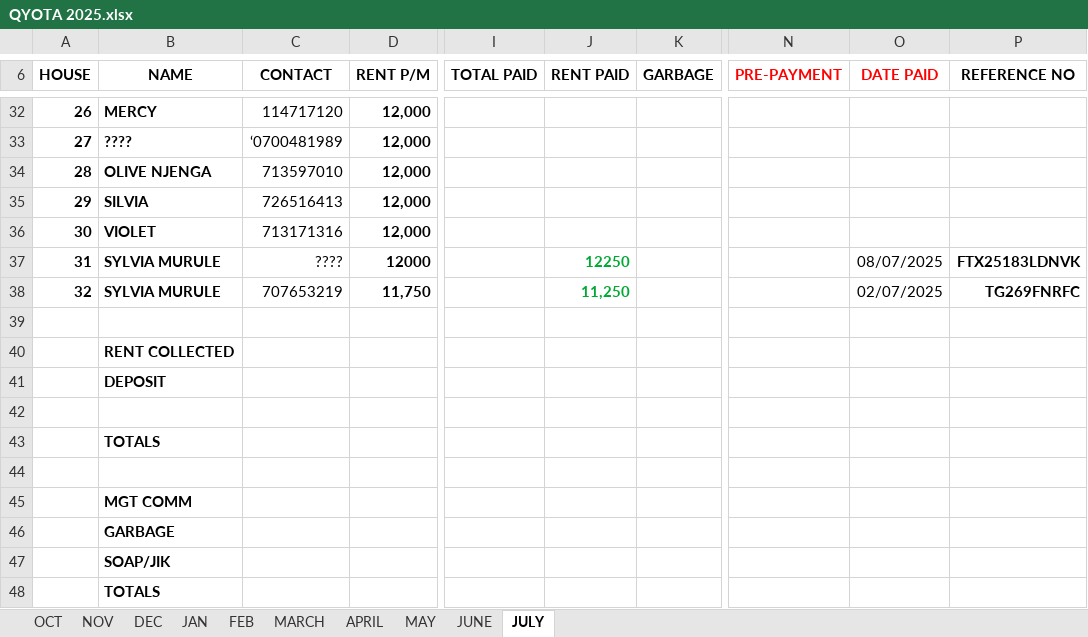
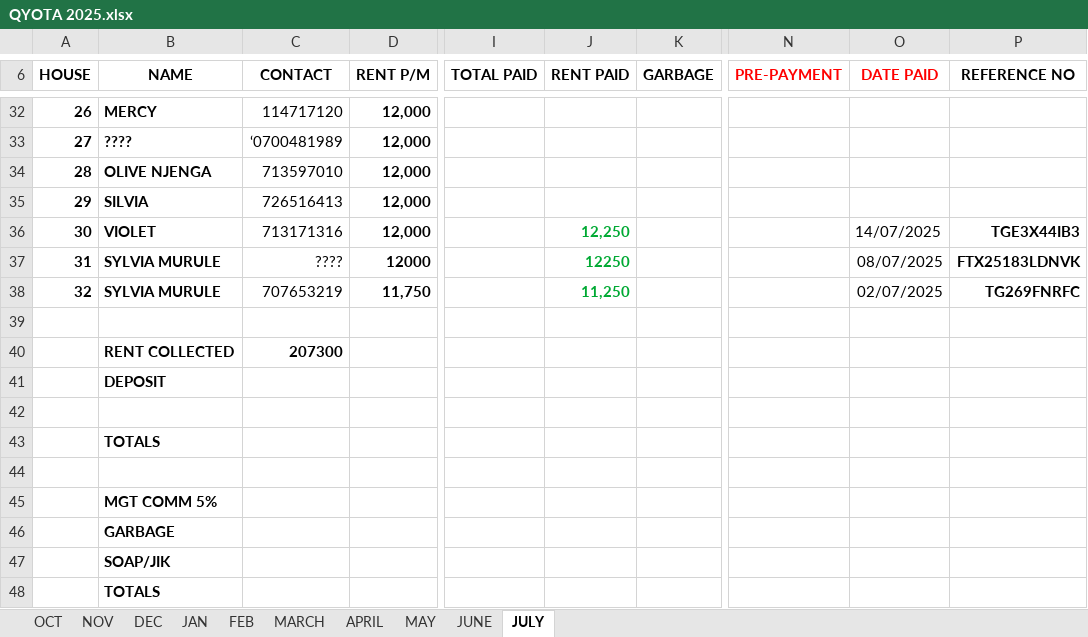
Before and after one commit to iamdarzee/courtland_realtorsltd, an Excel workbook: PROPERTIES/QYOTA/QYOTA 2025.xlsx, sheet JULY, drawn as a sheet; only a part is shown, gaps mark what is left out; values as stored, in another font and other column widths than the file's, no borders; the diff names each change by its address in the sheet, - before the commit and + after, or states it on an @@ line.

```diff
--- a/PROPERTIES/QYOTA/QYOTA 2025.xlsx (sheet JULY)
+++ b/PROPERTIES/QYOTA/QYOTA 2025.xlsx (sheet JULY)
-J36 (RENT PAID): (empty)
+J36 (RENT PAID): 12,250
-O36 (DATE PAID): (empty)
+O36 (DATE PAID): 14/07/2025
-P36 (REFERENCE NO): (empty)
+P36 (REFERENCE NO): TGE3X44IB3
-C40 (CONTACT): (empty)
+C40 (CONTACT): 207300
-B45 (NAME): MGT COMM
+B45 (NAME): MGT COMM 5%
```
Also changed, not shown: PROPERTIES/MONICA/MONICA2025.xlsx, PROPERTIES/SHANAYA/SHANAYA 2025.xlsx, 15 other files.
